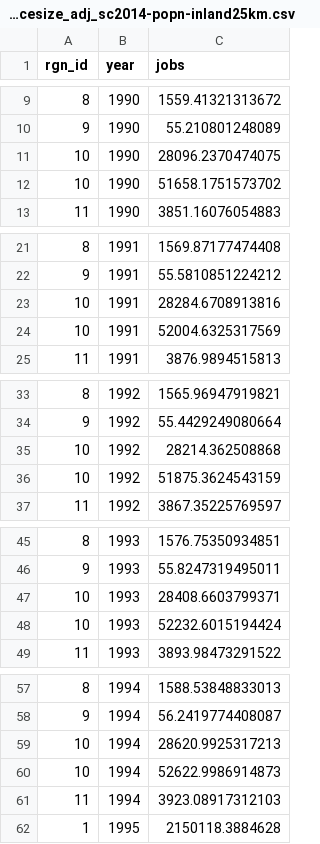
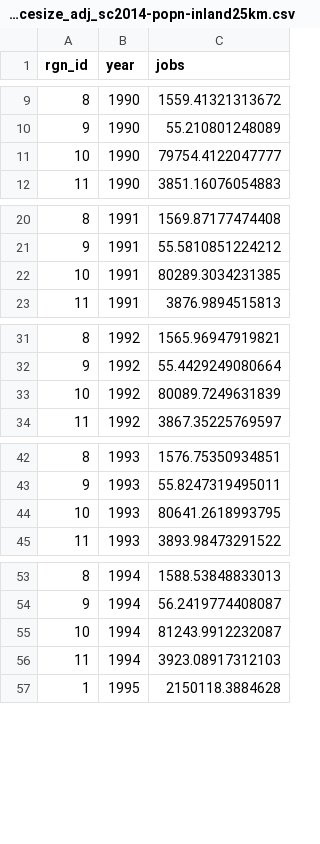
Before and after one commit to ohibc/britishcolumbia, a CSV file: subcountry2014/layers/le_workforcesize_adj_sc2014-popn-inland25km.csv, drawn as a sheet; only a part is shown, gaps mark what is left out; the diff covers the shown part only.

```diff
--- a/subcountry2014/layers/le_workforcesize_adj_sc2014-popn-inland25km.csv
+++ b/subcountry2014/layers/le_workforcesize_adj_sc2014-popn-inland25km.csv
@@ -10,4 +10,3 @@
 9,1990,55.210801248089
-10,1990,28096.2370474075
-10,1990,51658.1751573702
+10,1990,79754.4122047777
 11,1990,3851.16076054883
@@ -22,4 +21,3 @@
 9,1991,55.5810851224212
-10,1991,28284.6708913816
-10,1991,52004.6325317569
+10,1991,80289.3034231385
 11,1991,3876.9894515813
@@ -34,4 +32,3 @@
 9,1992,55.4429249080664
-10,1992,28214.362508868
-10,1992,51875.3624543159
+10,1992,80089.7249631839
 11,1992,3867.35225769597
@@ -46,4 +43,3 @@
 9,1993,55.8247319495011
-10,1993,28408.6603799371
-10,1993,52232.6015194424
+10,1993,80641.2618993795
 11,1993,3893.98473291522
@@ -58,4 +54,3 @@
 9,1994,56.2419774408087
-10,1994,28620.9925317213
-10,1994,52622.9986914873
+10,1994,81243.9912232087
 11,1994,3923.08917312103
```
Also changed, not shown: 18 removed rows and 18 edited cells elsewhere in this file, subcountry2014/layers.csv, subcountry2014/layers/hd_intertidal_sc2014-popn-inland25km.csv, 3 other files.
